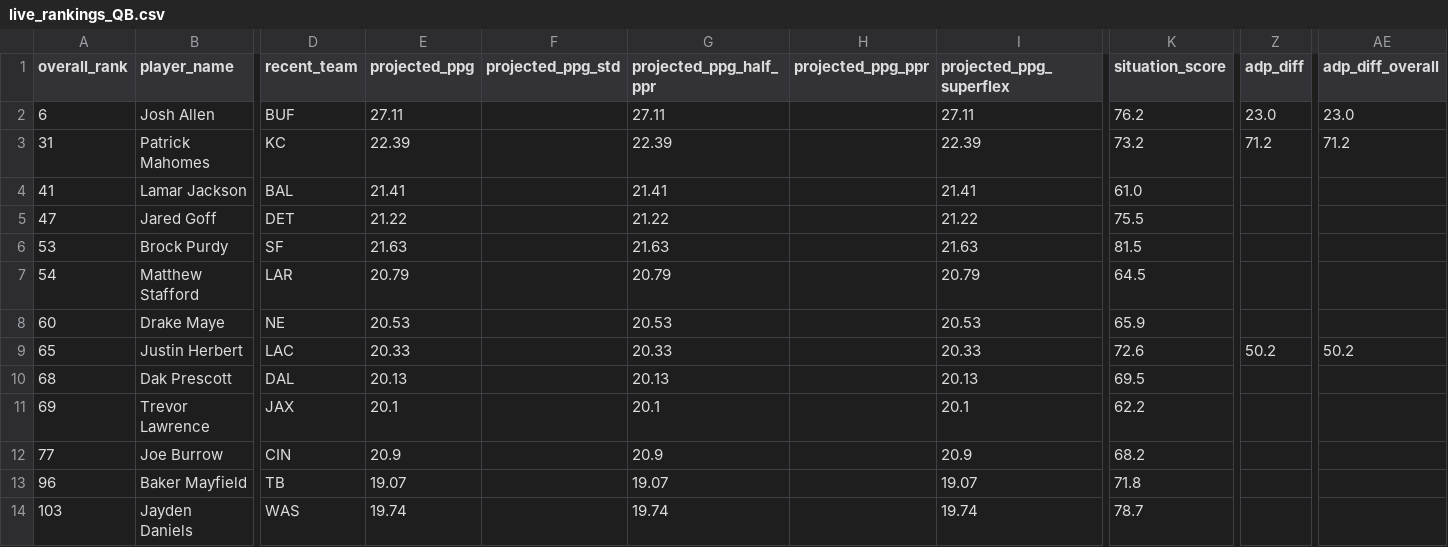
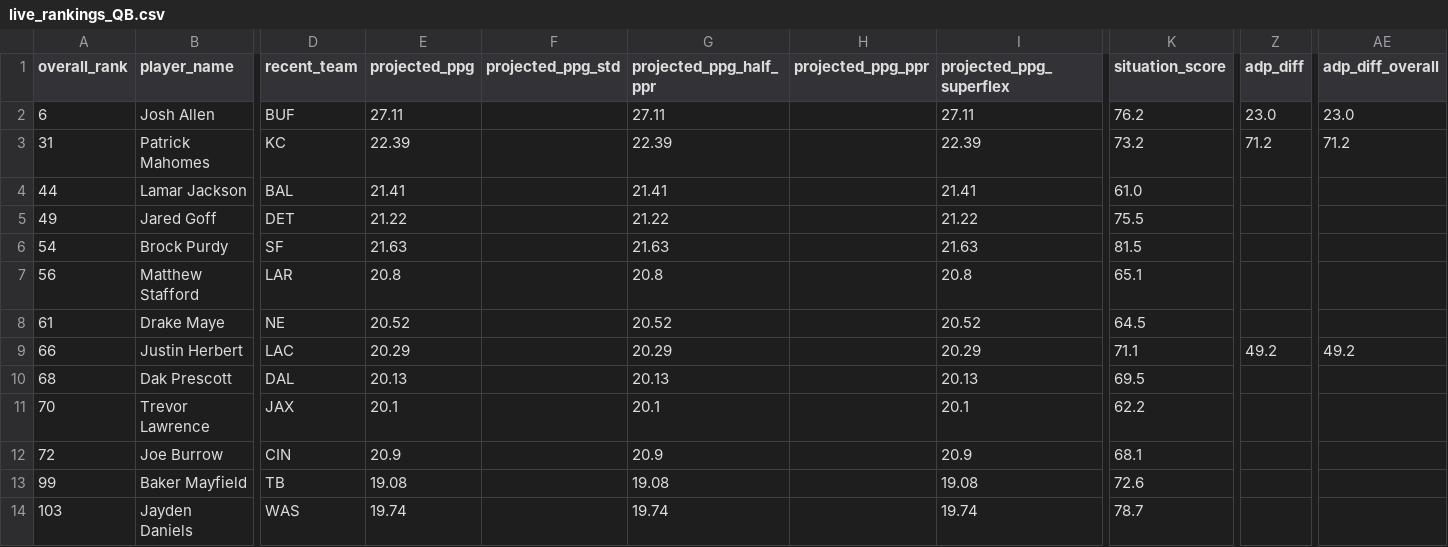
Before and after one commit to colorb41/gavfather-site, a CSV file: public/rankings/live_rankings_QB.csv, drawn as a sheet; only a part is shown, gaps mark what is left out; the diff covers the shown part only; the diff names each change by its address in the sheet, - before the commit and + after, or states it on an @@ line.

```diff
--- a/public/rankings/live_rankings_QB.csv
+++ b/public/rankings/live_rankings_QB.csv
-A4 (overall_rank): 41
+A4 (overall_rank): 44
-A5 (overall_rank): 47
+A5 (overall_rank): 49
-A6 (overall_rank): 53
+A6 (overall_rank): 54
-A7 (overall_rank): 54
+A7 (overall_rank): 56
-E7 (projected_ppg): 20.79
+E7 (projected_ppg): 20.8
-G7 (projected_ppg_half_ppr): 20.79
+G7 (projected_ppg_half_ppr): 20.8
-I7 (projected_ppg_superflex): 20.79
+I7 (projected_ppg_superflex): 20.8
-K7 (situation_score): 64.5
+K7 (situation_score): 65.1
-A8 (overall_rank): 60
+A8 (overall_rank): 61
-E8 (projected_ppg): 20.53
+E8 (projected_ppg): 20.52
-G8 (projected_ppg_half_ppr): 20.53
+G8 (projected_ppg_half_ppr): 20.52
-I8 (projected_ppg_superflex): 20.53
+I8 (projected_ppg_superflex): 20.52
-K8 (situation_score): 65.9
+K8 (situation_score): 64.5
-A9 (overall_rank): 65
+A9 (overall_rank): 66
-E9 (projected_ppg): 20.33
+E9 (projected_ppg): 20.29
-G9 (projected_ppg_half_ppr): 20.33
+G9 (projected_ppg_half_ppr): 20.29
-I9 (projected_ppg_superflex): 20.33
+I9 (projected_ppg_superflex): 20.29
-K9 (situation_score): 72.6
+K9 (situation_score): 71.1
-Z9 (adp_diff): 50.2
+Z9 (adp_diff): 49.2
-AE9 (adp_diff_overall): 50.2
+AE9 (adp_diff_overall): 49.2
-A11 (overall_rank): 69
+A11 (overall_rank): 70
-A12 (overall_rank): 77
+A12 (overall_rank): 72
-K12 (situation_score): 68.2
+K12 (situation_score): 68.1
-A13 (overall_rank): 96
+A13 (overall_rank): 99
-E13 (projected_ppg): 19.07
+E13 (projected_ppg): 19.08
-G13 (projected_ppg_half_ppr): 19.07
+G13 (projected_ppg_half_ppr): 19.08
-I13 (projected_ppg_superflex): 19.07
+I13 (projected_ppg_superflex): 19.08
-K13 (situation_score): 71.8
+K13 (situation_score): 72.6
```
Also changed, not shown: 1 added row, 1 removed row and 111 edited cells elsewhere in this file, public/rankings/live_rankings.csv, public/rankings/live_rankings_RB.csv, 7 other files.
